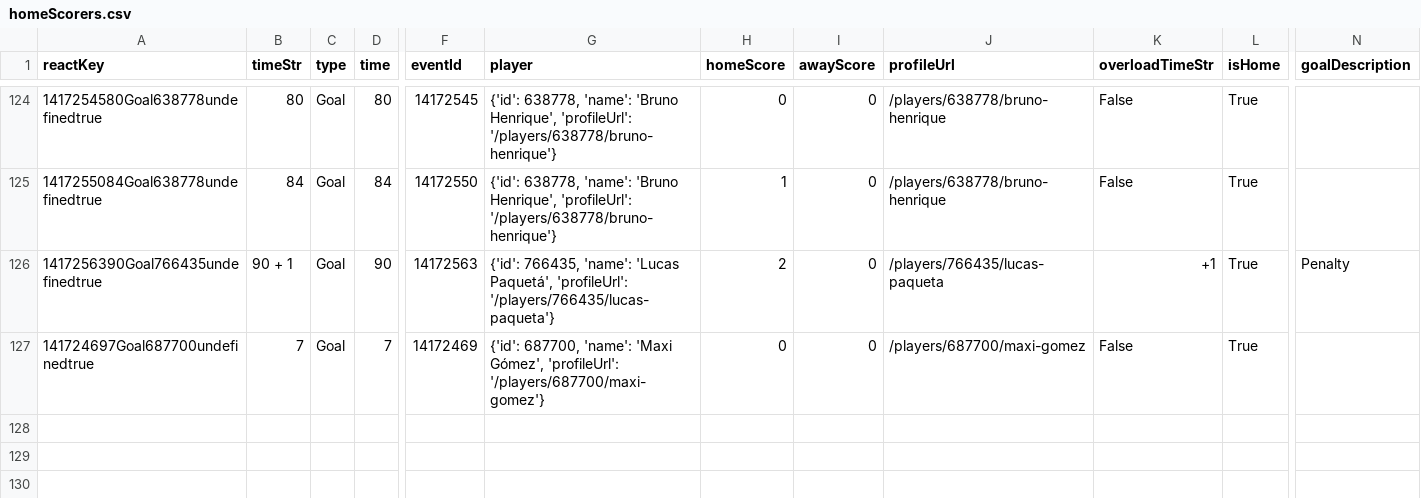
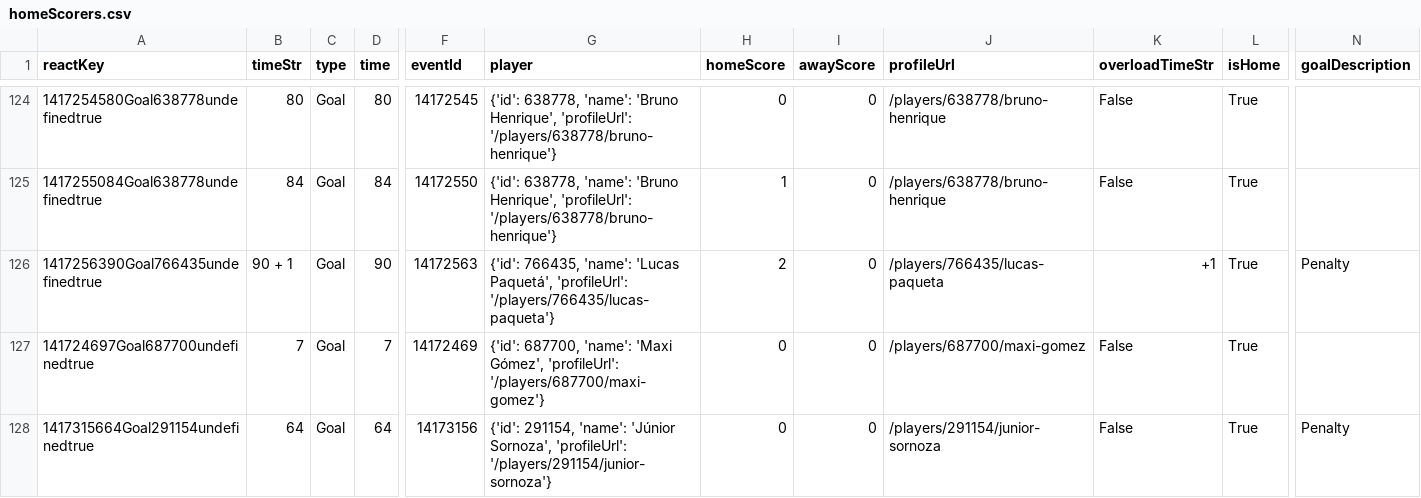
Before and after one commit to bolaxel/wcup26, a CSV file: goals/csv/homeScorers.csv, drawn as a sheet; only a part is shown, gaps mark what is left out; rows hold the shown columns only; the diff names each change by its address in the sheet, - before the commit and + after, or states it on an @@ line.

```diff
--- a/goals/csv/homeScorers.csv
+++ b/goals/csv/homeScorers.csv
+row 128: 1417315664Goal291154undefinedtrue | 64 | Goal | 64 | 14173156 | {'id': 291154, 'name': 'Júnior Sornoza', 'profileUrl': '/players/291154/junior-sornoza'} | 0 | 0 | /players/291154/junior-sornoza | False | True | Penalty
```
Also changed, not shown: goals/csv/awayScorers.csv, matchStats/csv/fotmob_match_stats.csv, 6 other files.
